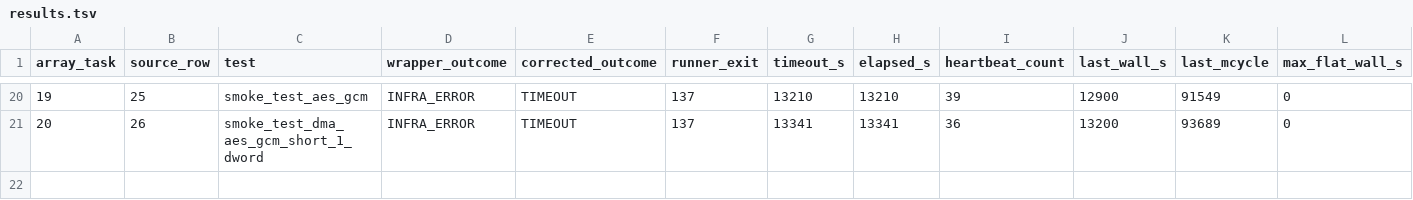
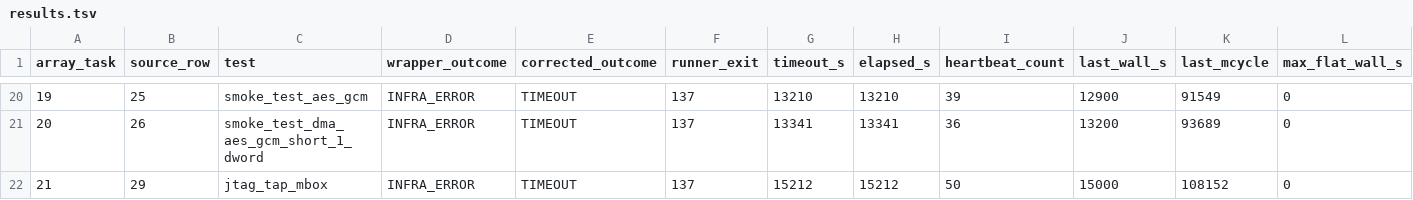
Before and after one commit to QD-EDA/qd-bfm, a TSV file: evidence/caliptra-bfm-top-firmware-wave1-c339-20261012/m5b-rerun-20261012-01/timeout-reclassification-799/results.tsv, drawn as a sheet; only a part is shown, gaps mark what is left out; rows hold the shown columns only; the diff names each change by its address in the sheet, - before the commit and + after, or states it on an @@ line.

Commit message:
docs: record array 799 task 21 timeout evidence

```diff
--- a/evidence/caliptra-bfm-top-firmware-wave1-c339-20261012/m5b-rerun-20261012-01/timeout-reclassification-799/results.tsv
+++ b/evidence/caliptra-bfm-top-firmware-wave1-c339-20261012/m5b-rerun-20261012-01/timeout-reclassification-799/results.tsv
+row 22: 21 | 29 | jtag_tap_mbox | INFRA_ERROR | TIMEOUT | 137 | 15212 | 15212 | 50 | 15000 | 108152 | 0
```
Also changed, not shown: evidence/caliptra-bfm-top-firmware-wave1-c339-20261012/m5b-rerun-20261012-01/results.tsv, 30 other files.
